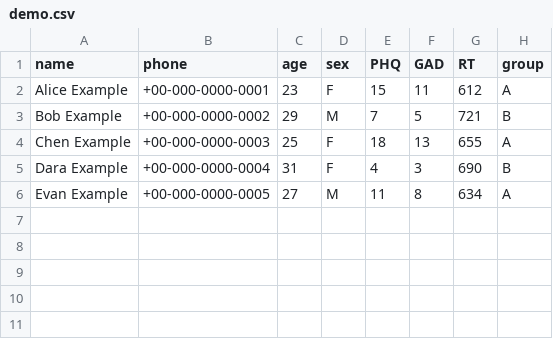
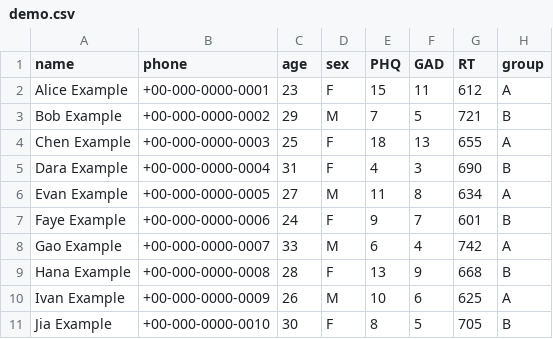
Before and after one commit to CochraneK/long-gate, a CSV file: examples/demo.csv, drawn as a sheet; the diff names each change by its address in the sheet, - before the commit and + after, or states it on an @@ line.

```diff
--- a/examples/demo.csv
+++ b/examples/demo.csv
+row 7: Faye Example | +00-000-0000-0006 | 24 | F | 9 | 7 | 601 | B
+row 8: Gao Example | +00-000-0000-0007 | 33 | M | 6 | 4 | 742 | A
+row 9: Hana Example | +00-000-0000-0008 | 28 | F | 13 | 9 | 668 | B
+row 10: Ivan Example | +00-000-0000-0009 | 26 | M | 10 | 6 | 625 | A
+row 11: Jia Example | +00-000-0000-0010 | 30 | F | 8 | 5 | 705 | B
```
Also changed, not shown: 21 other files.
